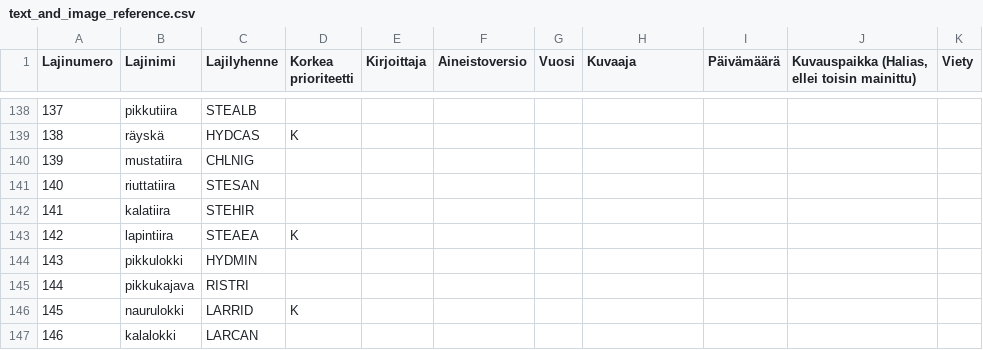
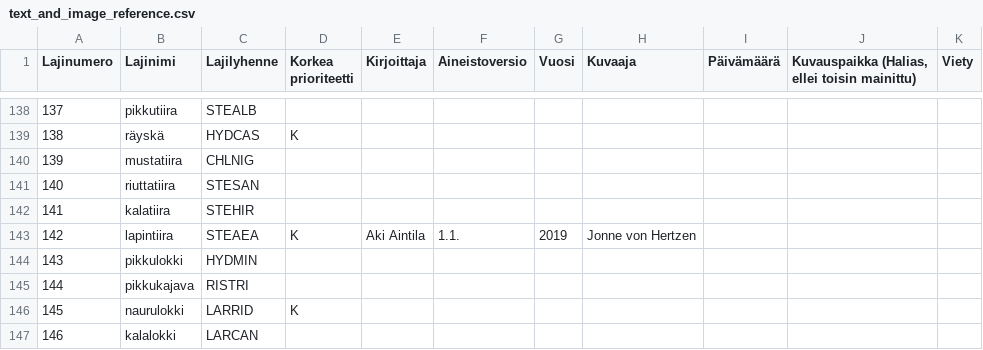
Before and after one commit to luomus/haahka, a CSV file: data/text_and_image_reference.csv, drawn as a sheet; only a part is shown, gaps mark what is left out.

```diff
--- a/data/text_and_image_reference.csv
+++ b/data/text_and_image_reference.csv
@@ -142,3 +142,3 @@ Lajinumero,Lajinimi,Lajilyhenne,Korkea prioriteetti,Kirjoittaja,Aineistoversio,V
 141,kalatiira,STEHIR,,,,,,,,
-142,lapintiira,STEAEA,K,,,,,,,
+142,lapintiira,STEAEA,K,Aki Aintila,1.1.,2019,Jonne von Hertzen,,,
 143,pikkulokki,HYDMIN,,,,,,,,
```
Also changed, not shown: 30 other files.
